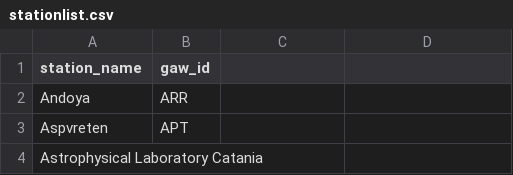
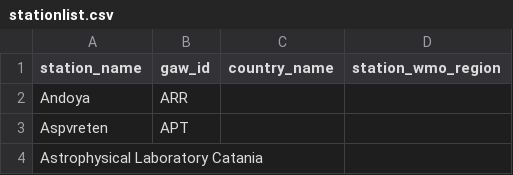
Before and after one commit to actris/actris-api-docs, a CSV file: docs/stationlist.csv, drawn as a sheet; only a part is shown.

```diff
--- a/docs/stationlist.csv
+++ b/docs/stationlist.csv
@@ -1,2 +1,2 @@
-station_name,gaw_id
+station_name,gaw_id,country_name,station_wmo_region
 Andoya,ARR
```
Also changed, not shown: 2 other files.
